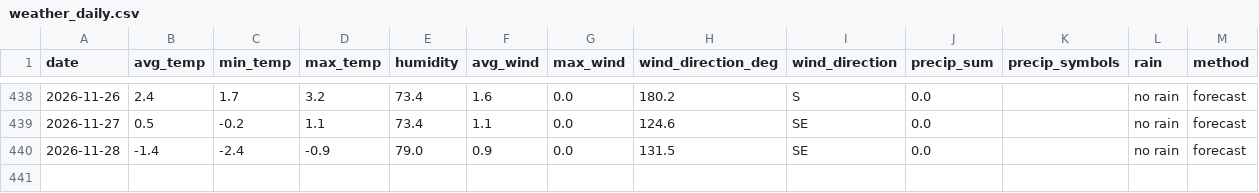
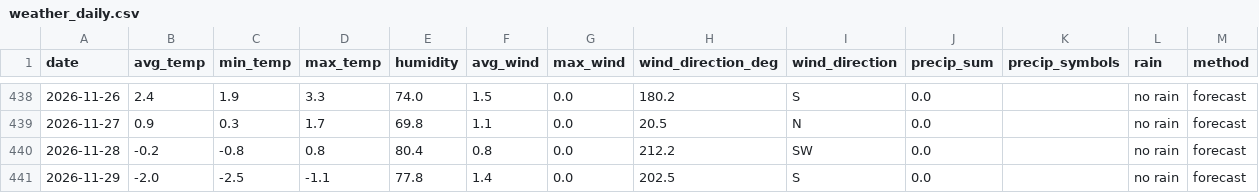
Before and after one commit to OlegChernodon/oc_public_reporitory, a CSV file: weather_daily.csv, drawn as a sheet; only a part is shown, gaps mark what is left out; the diff covers the shown part only.

```diff
--- a/weather_daily.csv
+++ b/weather_daily.csv
@@ -438,3 +438,4 @@ date,avg_temp,min_temp,max_temp,humidity,avg_wind,max_wind,wind_direction_deg,wi
-2026-11-26,2.4,1.7,3.2,73.4,1.6,0.0,180.2,S,0.0,,no rain,forecast
-2026-11-27,0.5,-0.2,1.1,73.4,1.1,0.0,124.6,SE,0.0,,no rain,forecast
-2026-11-28,-1.4,-2.4,-0.9,79.0,0.9,0.0,131.5,SE,0.0,,no rain,forecast
+2026-11-26,2.4,1.9,3.3,74.0,1.5,0.0,180.2,S,0.0,,no rain,forecast
+2026-11-27,0.9,0.3,1.7,69.8,1.1,0.0,20.5,N,0.0,,no rain,forecast
+2026-11-28,-0.2,-0.8,0.8,80.4,0.8,0.0,212.2,SW,0.0,,no rain,forecast
+2026-11-29,-2.0,-2.5,-1.1,77.8,1.4,0.0,202.5,S,0.0,,no rain,forecast
```
Also changed, not shown: 29 edited cells elsewhere in this file.
